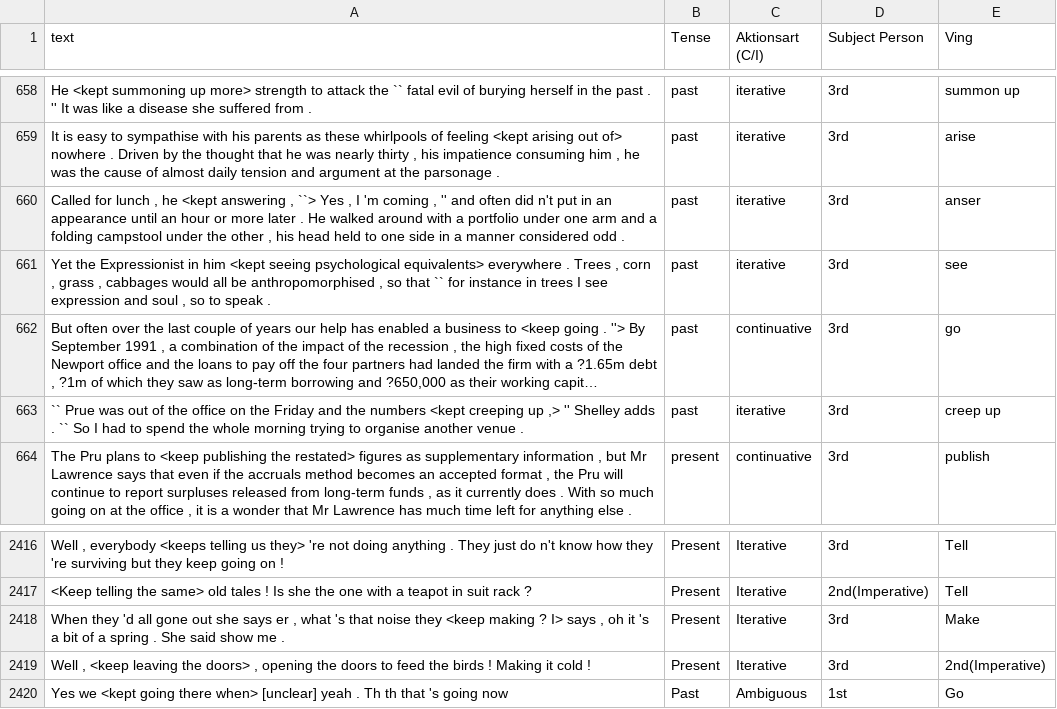
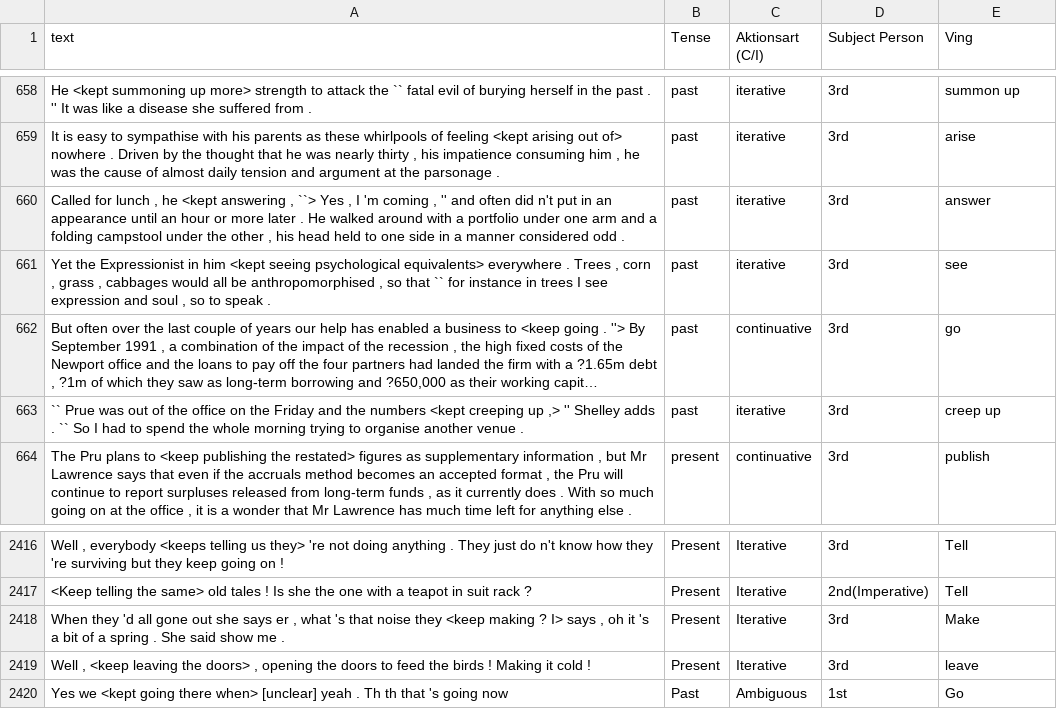
Before and after one commit to myoKun345/l4886_keep, a CSV file: data/bnc3k_finished.csv, drawn as a sheet; only a part is shown, gaps mark what is left out; long unchanged cells end in …; the diff names each change by its address in the sheet, - before the commit and + after, or states it on an @@ line.

```diff
--- a/data/bnc3k_finished.csv
+++ b/data/bnc3k_finished.csv
-E660 (Ving): anser
+E660 (Ving): answer
-E2419 (Ving): 2nd(Imperative)
+E2419 (Ving): leave
```
Also changed, not shown: 1 other file.
